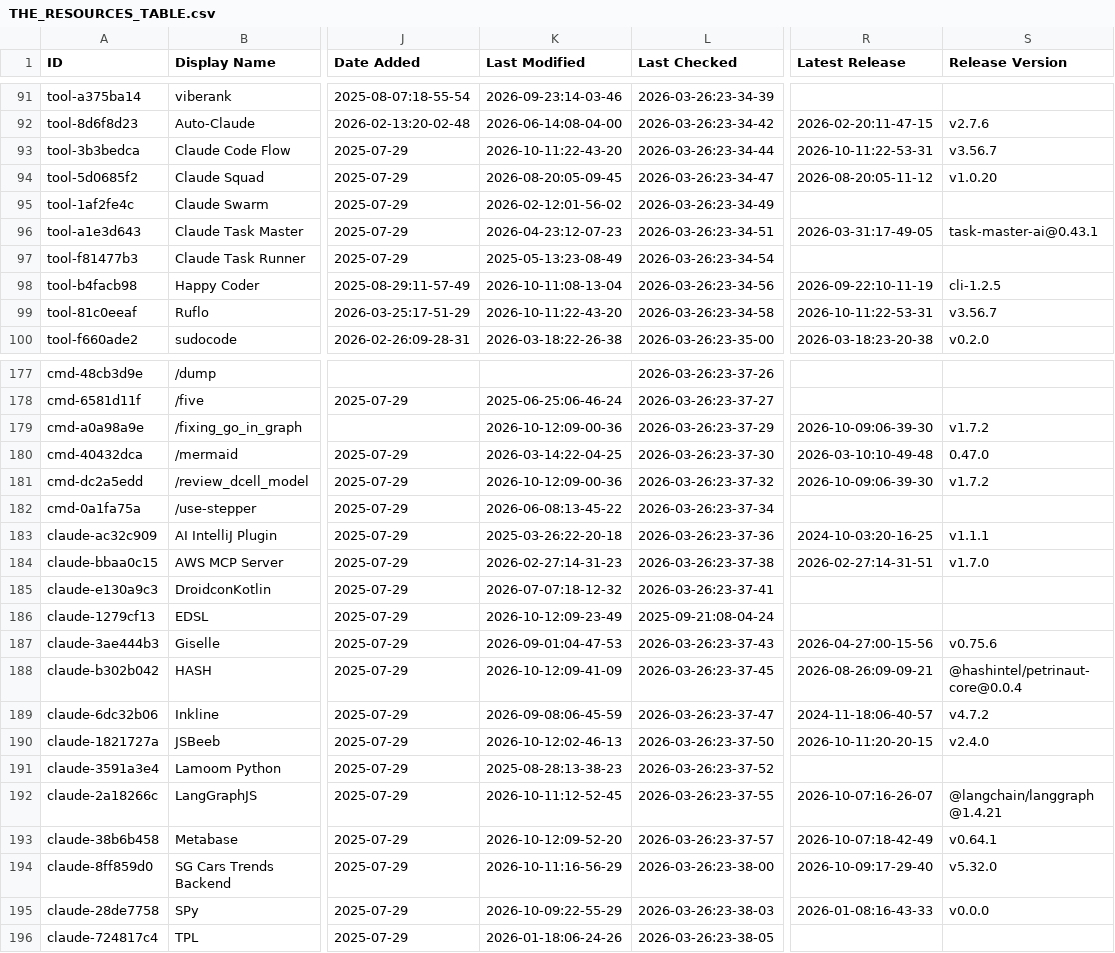
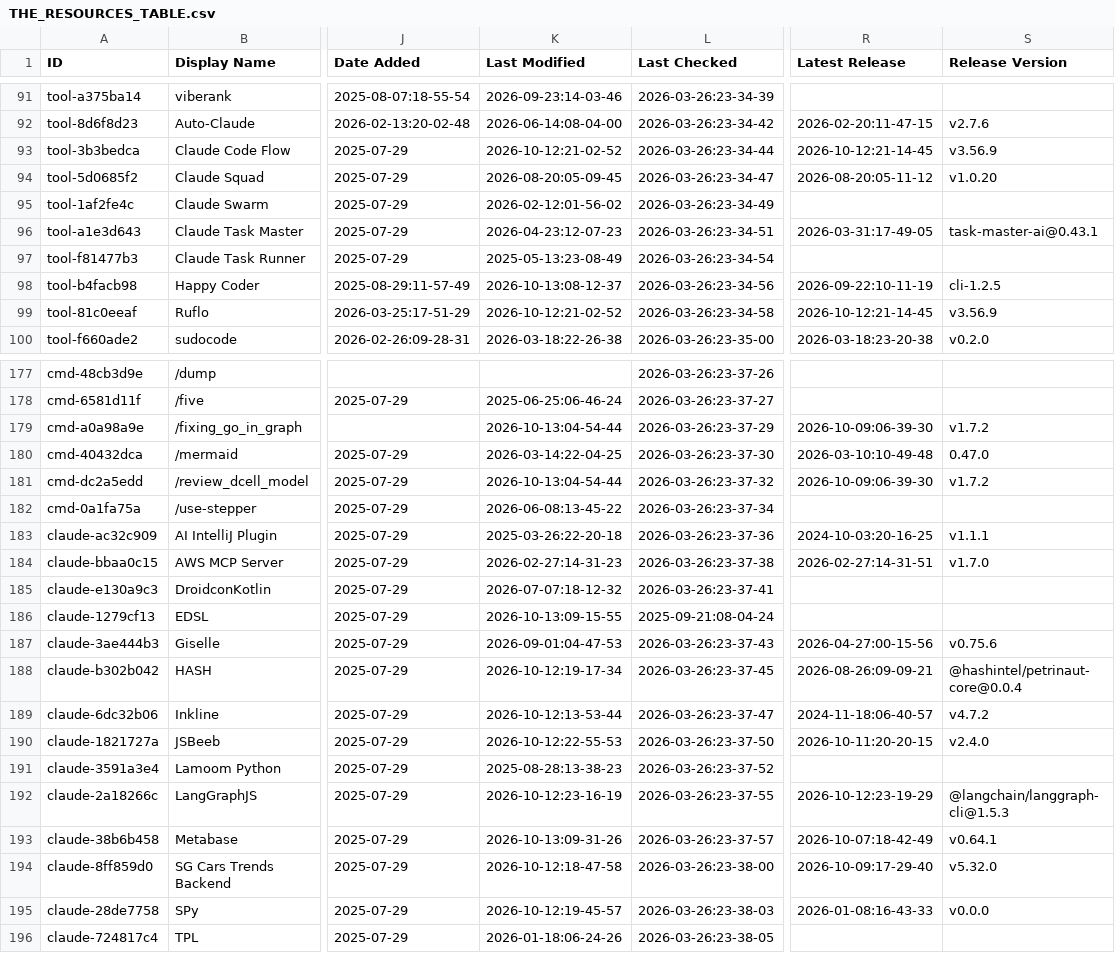
Before and after one commit to younghai/awesome-claude-code, a CSV file: THE_RESOURCES_TABLE.csv, drawn as a sheet; only a part is shown, gaps mark what is left out; the diff covers the shown part only; the diff names each change by its address in the sheet, - before the commit and + after, or states it on an @@ line.

```diff
--- a/THE_RESOURCES_TABLE.csv
+++ b/THE_RESOURCES_TABLE.csv
-K93 (Last Modified): 2026-10-11:22-43-20
+K93 (Last Modified): 2026-10-12:21-02-52
-R93 (Latest Release): 2026-10-11:22-53-31
+R93 (Latest Release): 2026-10-12:21-14-45
-S93 (Release Version): v3.56.7
+S93 (Release Version): v3.56.9
-K98 (Last Modified): 2026-10-11:08-13-04
+K98 (Last Modified): 2026-10-13:08-12-37
-K99 (Last Modified): 2026-10-11:22-43-20
+K99 (Last Modified): 2026-10-12:21-02-52
-R99 (Latest Release): 2026-10-11:22-53-31
+R99 (Latest Release): 2026-10-12:21-14-45
-S99 (Release Version): v3.56.7
+S99 (Release Version): v3.56.9
-K179 (Last Modified): 2026-10-12:09-00-36
+K179 (Last Modified): 2026-10-13:04-54-44
-K181 (Last Modified): 2026-10-12:09-00-36
+K181 (Last Modified): 2026-10-13:04-54-44
-K186 (Last Modified): 2026-10-12:09-23-49
+K186 (Last Modified): 2026-10-13:09-15-55
-K188 (Last Modified): 2026-10-12:09-41-09
+K188 (Last Modified): 2026-10-12:19-17-34
-K189 (Last Modified): 2026-09-08:06-45-59
+K189 (Last Modified): 2026-10-12:13-53-44
-K190 (Last Modified): 2026-10-12:02-46-13
+K190 (Last Modified): 2026-10-12:22-55-53
-K192 (Last Modified): 2026-10-11:12-52-45
+K192 (Last Modified): 2026-10-12:23-16-19
-R192 (Latest Release): 2026-10-07:16-26-07
+R192 (Latest Release): 2026-10-12:23-19-29
-S192 (Release Version): @langchain/langgraph@1.4.21
+S192 (Release Version): @langchain/langgraph-cli@1.5.3
-K193 (Last Modified): 2026-10-12:09-52-20
+K193 (Last Modified): 2026-10-13:09-31-26
-K194 (Last Modified): 2026-10-11:16-56-29
+K194 (Last Modified): 2026-10-12:18-47-58
-K195 (Last Modified): 2026-10-09:22-55-29
+K195 (Last Modified): 2026-10-12:19-45-57
```
Also changed, not shown: 25 edited cells elsewhere in this file.
